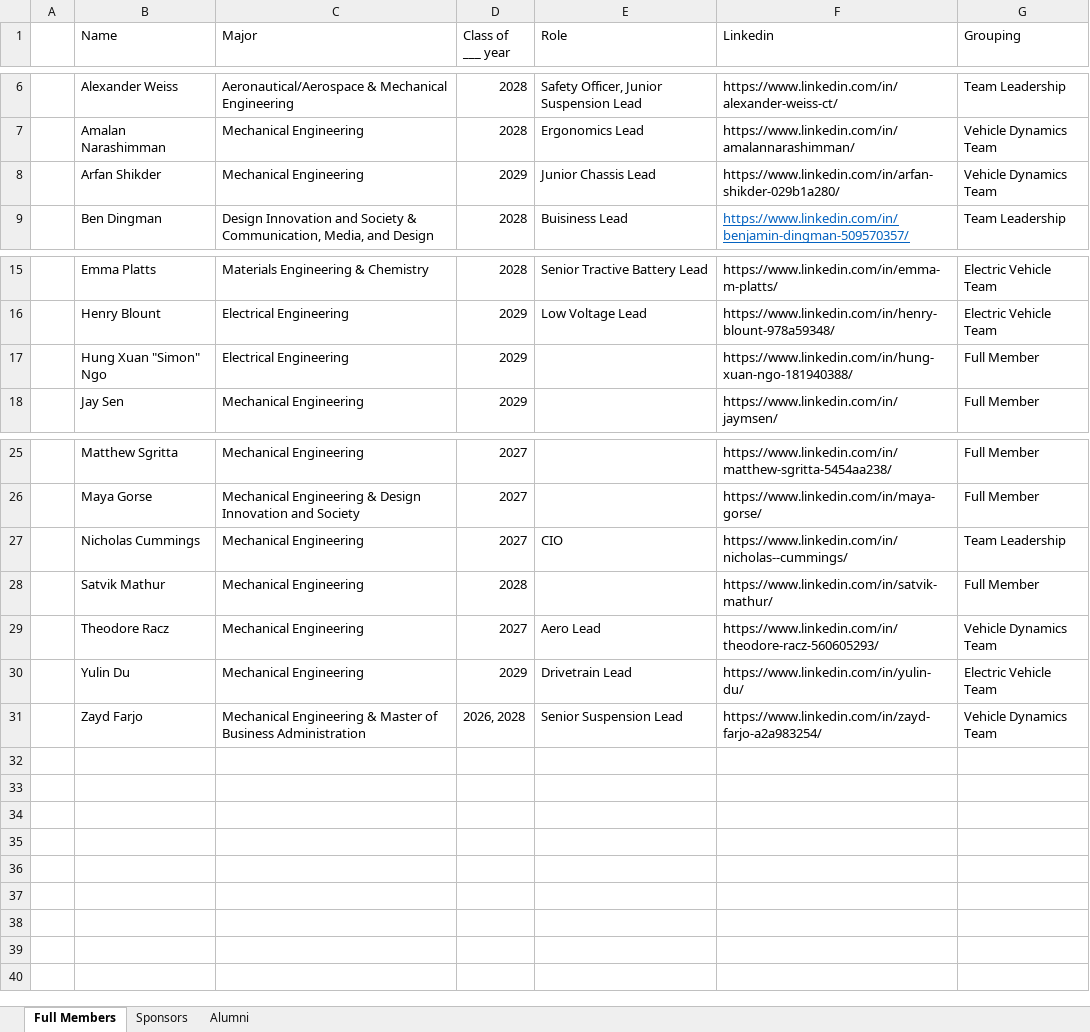
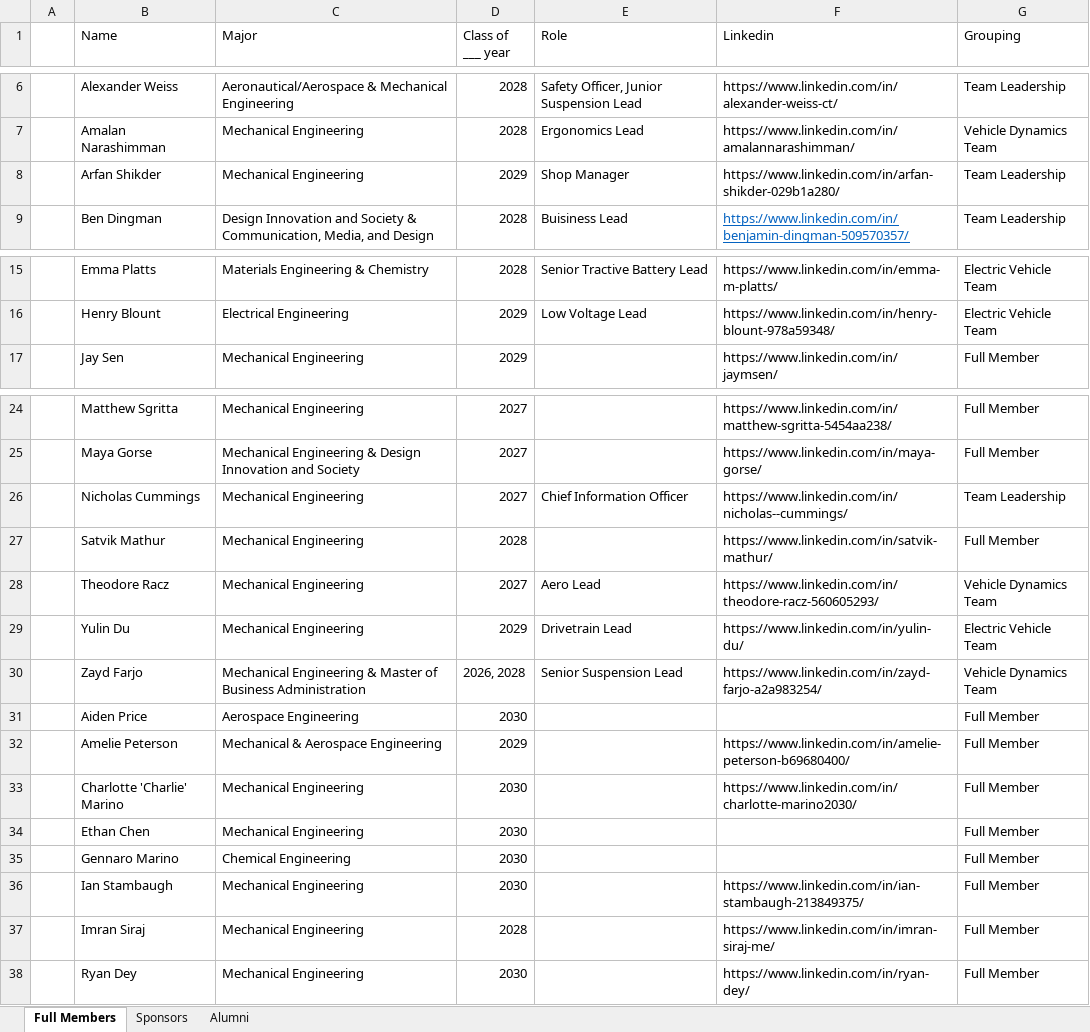
Before and after one commit to designerx-26/RM-Website, an Excel workbook: public/member list.xlsx, sheet Full Members, drawn as a sheet; only a part is shown, gaps mark what is left out; values as stored, in another font and other column widths than the file's, no borders; removed rows and columns are numbered as before the commit, all else as after; the diff names each change by its address in the sheet, - before the commit and + after, or states it on an @@ line.

```diff
--- a/public/member list.xlsx (sheet Full Members)
+++ b/public/member list.xlsx (sheet Full Members)
-E8 (Role): Junior Chassis Lead
+E8 (Role): Shop Manager
-G8 (Grouping): Vehicle Dynamics Team
+G8 (Grouping): Team Leadership
-row 17:  | Hung Xuan "Simon" Ngo | Electrical Engineering | 2029 |  | https://www.linkedin.com/in/hung-xuan-ngo-181940388/ | Full Member
-E26 (Role): CIO
+E26 (Role): Chief Information Officer
+row 31:  | Aiden Price | Aerospace Engineering | 2030 |  |  | Full Member
+row 32:  | Amelie Peterson | Mechanical & Aerospace Engineering | 2029 |  | https://www.linkedin.com/in/amelie-peterson-b69680400/ | Full Member
+row 33:  | Charlotte 'Charlie' Marino | Mechanical Engineering | 2030 |  | https://www.linkedin.com/in/charlotte-marino2030/ | Full Member
+row 34:  | Ethan Chen | Mechanical Engineering | 2030 |  |  | Full Member
+row 35:  | Gennaro Marino | Chemical Engineering | 2030 |  |  | Full Member
+row 36:  | Ian Stambaugh | Mechanical Engineering | 2030 |  | https://www.linkedin.com/in/ian-stambaugh-213849375/ | Full Member
+row 37:  | Imran Siraj | Mechanical Engineering | 2028 |  | https://www.linkedin.com/in/imran-siraj-me/ | Full Member
+row 38:  | Ryan Dey | Mechanical Engineering | 2030 |  | https://www.linkedin.com/in/ryan-dey/ | Full Member
```
Also changed, not shown: 1 other file.
